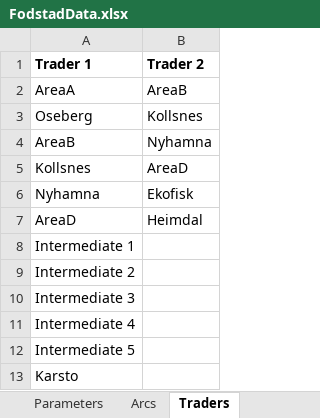
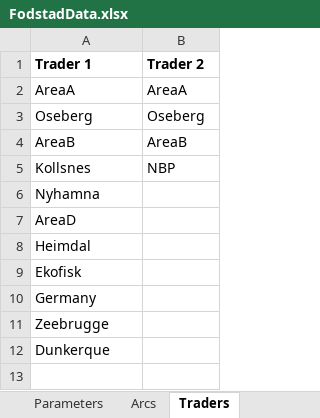
Before and after one commit to berendmarkhorst/secondary_gas_market, an Excel workbook: Data/FodstadData.xlsx, sheet Traders, drawn as a sheet; values as stored, in another font and other column widths than the file's, no borders; the diff names each change by its address in the sheet, - before the commit and + after, or states it on an @@ line.

```diff
--- a/Data/FodstadData.xlsx (sheet Traders)
+++ b/Data/FodstadData.xlsx (sheet Traders)
-B2 (Trader 2): AreaB
+B2 (Trader 2): AreaA
-B3 (Trader 2): Kollsnes
+B3 (Trader 2): Oseberg
-B4 (Trader 2): Nyhamna
+B4 (Trader 2): AreaB
-B5 (Trader 2): AreaD
+B5 (Trader 2): NBP
-B6 (Trader 2): Ekofisk
+B6 (Trader 2): (empty)
-B7 (Trader 2): Heimdal
+B7 (Trader 2): (empty)
-A8 (Trader 1): Intermediate 1
+A8 (Trader 1): Heimdal
-A9 (Trader 1): Intermediate 2
+A9 (Trader 1): Ekofisk
-A10 (Trader 1): Intermediate 3
+A10 (Trader 1): Germany
-A11 (Trader 1): Intermediate 4
+A11 (Trader 1): Zeebrugge
-A12 (Trader 1): Intermediate 5
+A12 (Trader 1): Dunkerque
-row 13: Karsto
```
Also changed, not shown: sheet Nodes, 10 other files.
